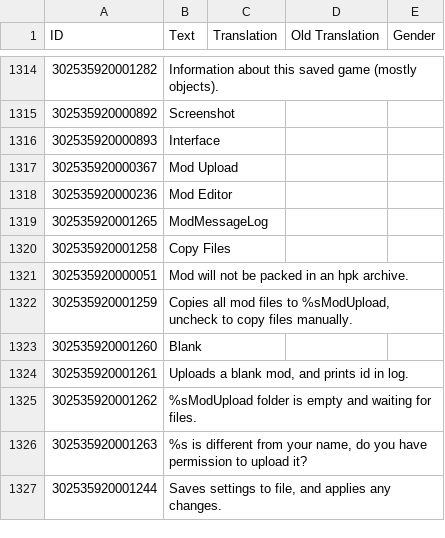
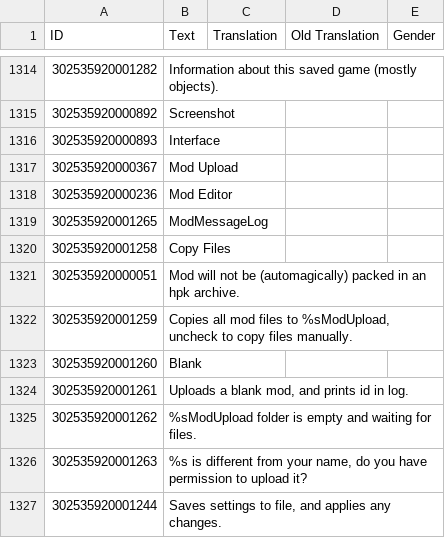
Before and after one commit to ChoGGi/SurvivingMars_CheatMods, a CSV file: ChoGGi's Library/Locales/English.csv, drawn as a sheet; only a part is shown, gaps mark what is left out; the diff names each change by its address in the sheet, - before the commit and + after, or states it on an @@ line.

```diff
--- a/ChoGGi's Library/Locales/English.csv
+++ b/ChoGGi's Library/Locales/English.csv
-B1321 (Text): …not be packed in…
+B1321 (Text): …not be (automagically) packed in…
```
Also changed, not shown: 59 other files.
